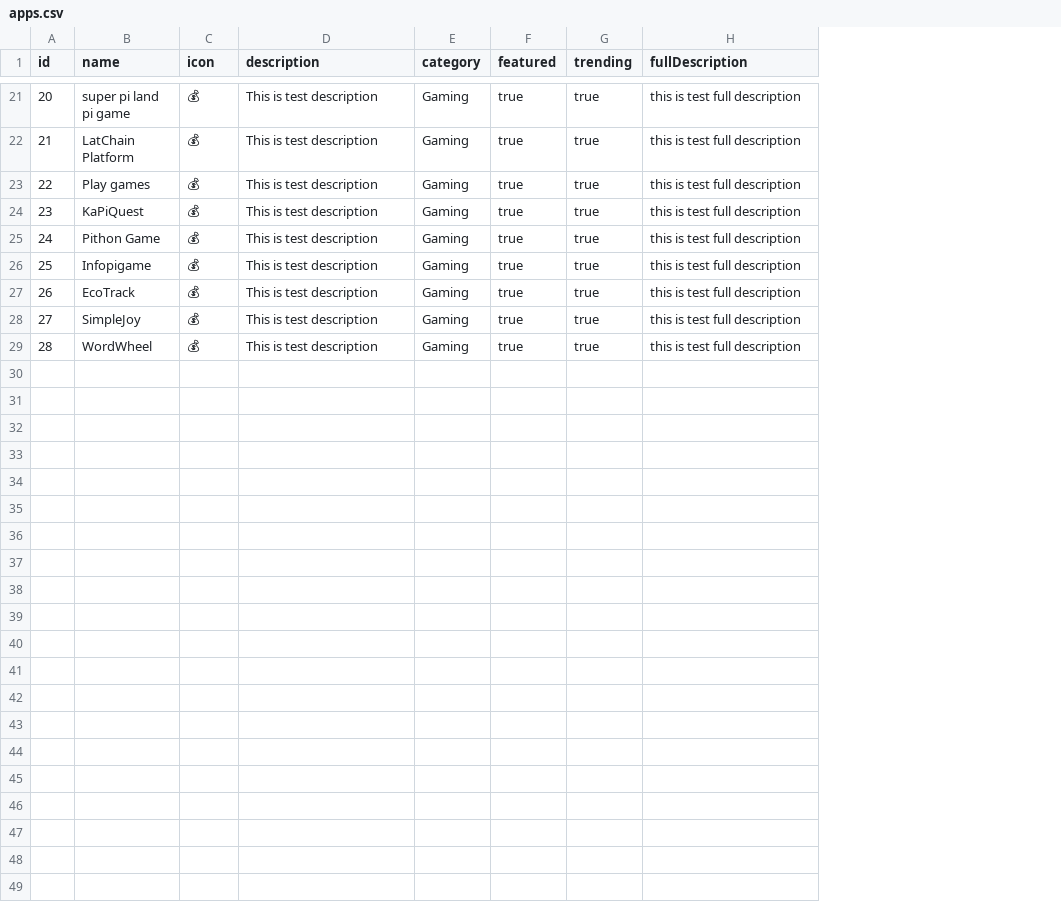
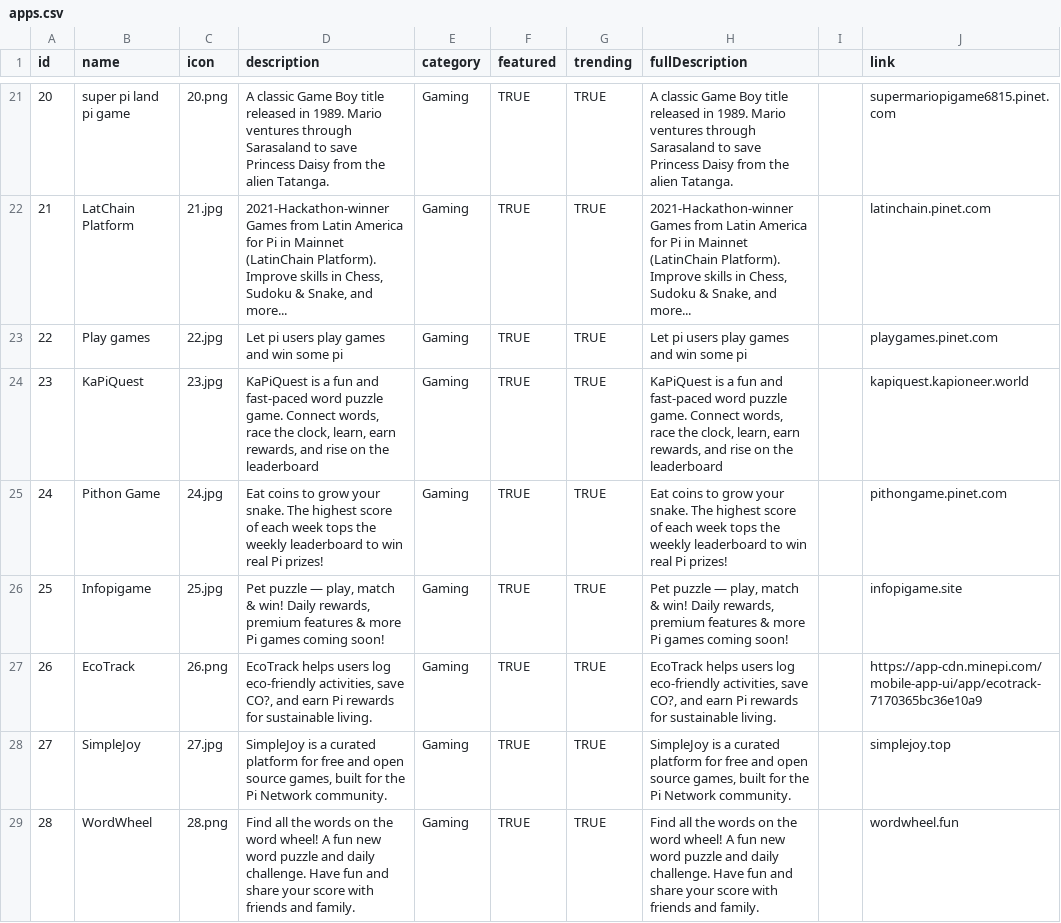
Before and after one commit to aayushshrestha-drop/easybuy, a CSV file: backend/routes/csv/apps.csv, drawn as a sheet; only a part is shown, gaps mark what is left out; the diff covers the shown part only; the diff names each change by its address in the sheet, - before the commit and + after, or states it on an @@ line.

```diff
--- a/backend/routes/csv/apps.csv
+++ b/backend/routes/csv/apps.csv
+column I, empty
+column J (link), rows 21-29: supermariopigame6815.pinet.com | latinchain.pinet.com | playgames.pinet.com | kapiquest.kapioneer.world | pithongame.pinet.com | infopigame.site | https://app-cdn.minepi.com/mobile-app-ui/app/ecotrack-7170365bc36e10a9 | simplejoy.top | wordwheel.fun
-C21 (icon): 💰
+C21 (icon): 20.png
-D21 (description): This is test description
+D21 (description): A classic Game Boy title released in 1989. Mario ventures through Sarasaland to save Princess Daisy from the alien Tatanga.
-F21:F29 (featured): true
+F21:F29 (featured): TRUE
-G21:G29 (trending): true
+G21:G29 (trending): TRUE
-H21 (fullDescription): this is test full description
+H21 (fullDescription): A classic Game Boy title released in 1989. Mario ventures through Sarasaland to save Princess Daisy from the alien Tatanga.
-C22 (icon): 💰
+C22 (icon): 21.jpg
-D22 (description): This is test description
+D22 (description): 2021-Hackathon-winner Games from Latin America for Pi in Mainnet (LatinChain Platform). Improve skills in Chess, Sudoku & Snake, and more...
-H22 (fullDescription): this is test full description
+H22 (fullDescription): 2021-Hackathon-winner Games from Latin America for Pi in Mainnet (LatinChain Platform). Improve skills in Chess, Sudoku & Snake, and more...
-C23 (icon): 💰
+C23 (icon): 22.jpg
-D23 (description): This is test description
+D23 (description): Let pi users play games and win some pi
-H23 (fullDescription): this is test full description
+H23 (fullDescription): Let pi users play games and win some pi
-C24 (icon): 💰
+C24 (icon): 23.jpg
-D24 (description): This is test description
+D24 (description): KaPiQuest is a fun and fast-paced word puzzle game. Connect words, race the clock, learn, earn rewards, and rise on the leaderboard
-H24 (fullDescription): this is test full description
+H24 (fullDescription): KaPiQuest is a fun and fast-paced word puzzle game. Connect words, race the clock, learn, earn rewards, and rise on the leaderboard
-C25 (icon): 💰
+C25 (icon): 24.jpg
-D25 (description): This is test description
+D25 (description): Eat coins to grow your snake. The highest score of each week tops the weekly leaderboard to win real Pi prizes!
-H25 (fullDescription): this is test full description
+H25 (fullDescription): Eat coins to grow your snake. The highest score of each week tops the weekly leaderboard to win real Pi prizes!
-C26 (icon): 💰
+C26 (icon): 25.jpg
-D26 (description): This is test description
+D26 (description): Pet puzzle — play, match & win! Daily rewards, premium features & more Pi games coming soon!
-H26 (fullDescription): this is test full description
+H26 (fullDescription): Pet puzzle — play, match & win! Daily rewards, premium features & more Pi games coming soon!
-C27 (icon): 💰
+C27 (icon): 26.png
-D27 (description): This is test description
+D27 (description): EcoTrack helps users log eco-friendly activities, save CO?, and earn Pi rewards for sustainable living.
-H27 (fullDescription): this is test full description
+H27 (fullDescription): EcoTrack helps users log eco-friendly activities, save CO?, and earn Pi rewards for sustainable living.
-C28 (icon): 💰
+C28 (icon): 27.jpg
-D28 (description): This is test description
+D28 (description): SimpleJoy is a curated platform for free and open source games, built for the Pi Network community.
-H28 (fullDescription): this is test full description
+H28 (fullDescription): SimpleJoy is a curated platform for free and open source games, built for the Pi Network community.
-C29 (icon): 💰
+C29 (icon): 28.png
-D29 (description): This is test description
+D29 (description): Find all the words on the word wheel! A fun new word puzzle and daily challenge. Have fun and share your score with friends and family.
-H29 (fullDescription): this is test full description
+H29 (fullDescription): Find all the words on the word wheel! A fun new word puzzle and daily challenge. Have fun and share your score with friends and family.
```
Also changed, not shown: 95 edited cells elsewhere in this file, 33 other files.
